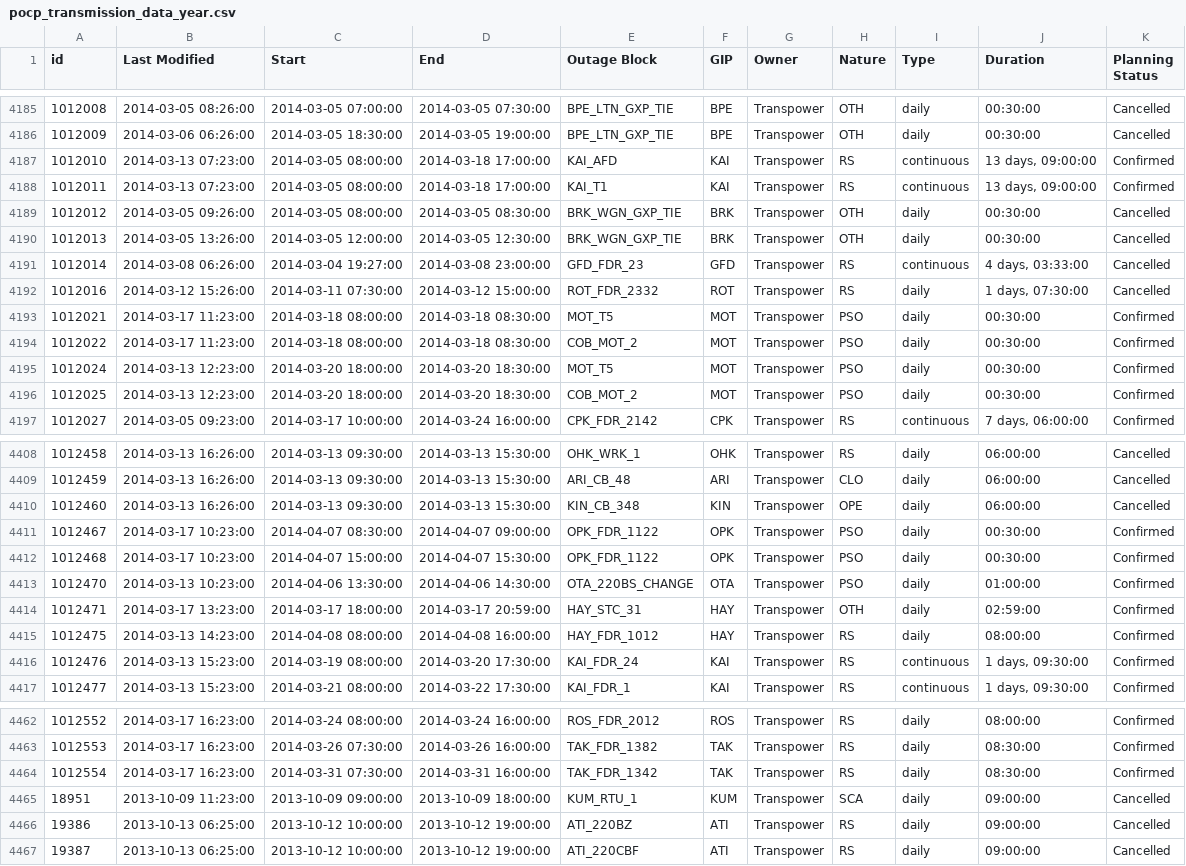
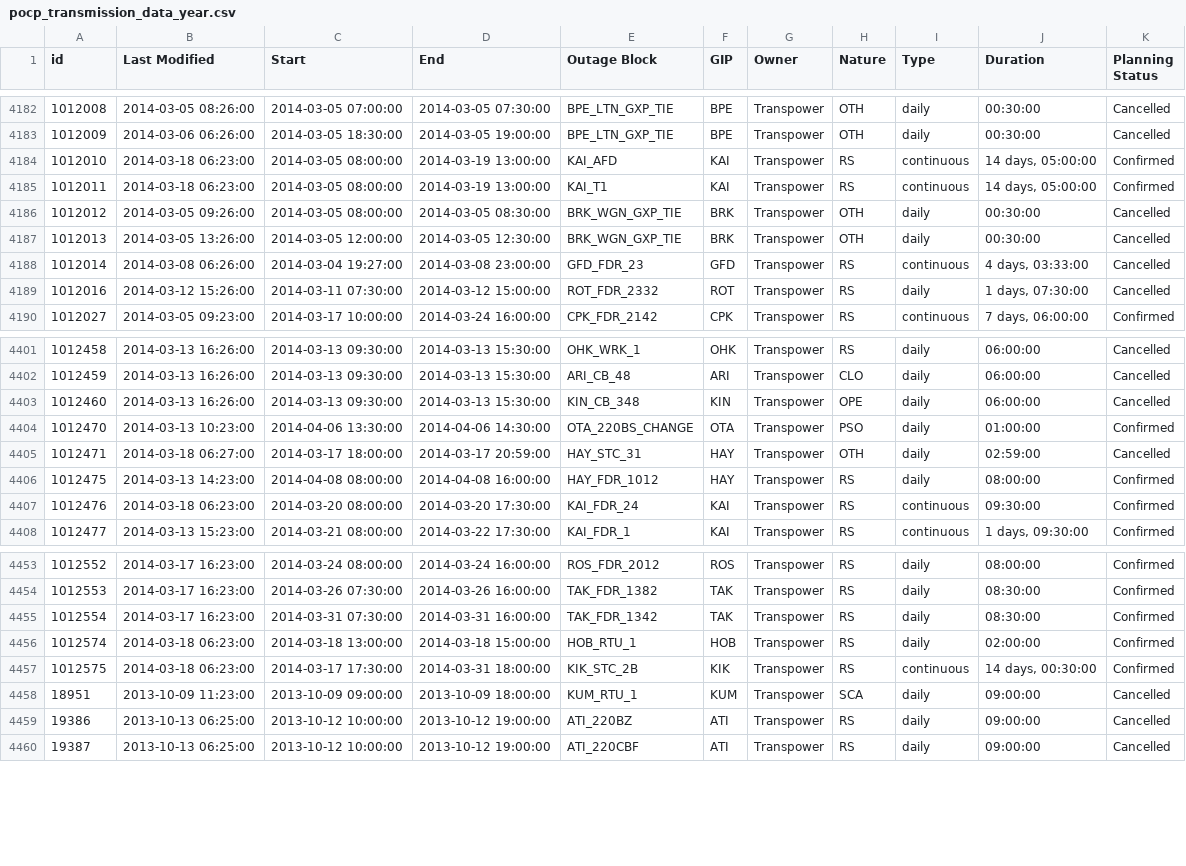
Before and after one commit to ElectricityAuthority/pocp, a CSV file: pocp_transmission_data_year.csv, drawn as a sheet; only a part is shown, gaps mark what is left out; the diff covers the shown part only.

Commit message:
Data Update 2014-03-18 07:05:34

```diff
--- a/pocp_transmission_data_year.csv
+++ b/pocp_transmission_data_year.csv
@@ -4186,4 +4183,4 @@ id,Last Modified,Start,End,Outage Block,GIP,Owner,Nature,Type,Duration,Planning
 1012009,2014-03-06 06:26:00,2014-03-05 18:30:00,2014-03-05 19:00:00,BPE_LTN_GXP_TIE,BPE,Transpower,OTH,daily,00:30:00,Cancelled
-1012010,2014-03-13 07:23:00,2014-03-05 08:00:00,2014-03-18 17:00:00,KAI_AFD,KAI,Transpower,RS,continuous,"13 days, 09:00:00",Confirmed
-1012011,2014-03-13 07:23:00,2014-03-05 08:00:00,2014-03-18 17:00:00,KAI_T1,KAI,Transpower,RS,continuous,"13 days, 09:00:00",Confirmed
+1012010,2014-03-18 06:23:00,2014-03-05 08:00:00,2014-03-19 13:00:00,KAI_AFD,KAI,Transpower,RS,continuous,"14 days, 05:00:00",Confirmed
+1012011,2014-03-18 06:23:00,2014-03-05 08:00:00,2014-03-19 13:00:00,KAI_T1,KAI,Transpower,RS,continuous,"14 days, 05:00:00",Confirmed
 1012012,2014-03-05 09:26:00,2014-03-05 08:00:00,2014-03-05 08:30:00,BRK_WGN_GXP_TIE,BRK,Transpower,OTH,daily,00:30:00,Cancelled
@@ -4192,6 +4189,2 @@ id,Last Modified,Start,End,Outage Block,GIP,Owner,Nature,Type,Duration,Planning
 1012016,2014-03-12 15:26:00,2014-03-11 07:30:00,2014-03-12 15:00:00,ROT_FDR_2332,ROT,Transpower,RS,daily,"1 days, 07:30:00",Cancelled
-1012021,2014-03-17 11:23:00,2014-03-18 08:00:00,2014-03-18 08:30:00,MOT_T5,MOT,Transpower,PSO,daily,00:30:00,Confirmed
-1012022,2014-03-17 11:23:00,2014-03-18 08:00:00,2014-03-18 08:30:00,COB_MOT_2,MOT,Transpower,PSO,daily,00:30:00,Confirmed
-1012024,2014-03-13 12:23:00,2014-03-20 18:00:00,2014-03-20 18:30:00,MOT_T5,MOT,Transpower,PSO,daily,00:30:00,Confirmed
-1012025,2014-03-13 12:23:00,2014-03-20 18:00:00,2014-03-20 18:30:00,COB_MOT_2,MOT,Transpower,PSO,daily,00:30:00,Confirmed
 1012027,2014-03-05 09:23:00,2014-03-17 10:00:00,2014-03-24 16:00:00,CPK_FDR_2142,CPK,Transpower,RS,continuous,"7 days, 06:00:00",Confirmed
@@ -4410,8 +4403,6 @@ id,Last Modified,Start,End,Outage Block,GIP,Owner,Nature,Type,Duration,Planning
 1012460,2014-03-13 16:26:00,2014-03-13 09:30:00,2014-03-13 15:30:00,KIN_CB_348,KIN,Transpower,OPE,daily,06:00:00,Cancelled
-1012467,2014-03-17 10:23:00,2014-04-07 08:30:00,2014-04-07 09:00:00,OPK_FDR_1122,OPK,Transpower,PSO,daily,00:30:00,Confirmed
-1012468,2014-03-17 10:23:00,2014-04-07 15:00:00,2014-04-07 15:30:00,OPK_FDR_1122,OPK,Transpower,PSO,daily,00:30:00,Confirmed
 1012470,2014-03-13 10:23:00,2014-04-06 13:30:00,2014-04-06 14:30:00,OTA_220BS_CHANGE,OTA,Transpower,PSO,daily,01:00:00,Confirmed
-1012471,2014-03-17 13:23:00,2014-03-17 18:00:00,2014-03-17 20:59:00,HAY_STC_31,HAY,Transpower,OTH,daily,02:59:00,Confirmed
+1012471,2014-03-18 06:27:00,2014-03-17 18:00:00,2014-03-17 20:59:00,HAY_STC_31,HAY,Transpower,OTH,daily,02:59:00,Cancelled
 1012475,2014-03-13 14:23:00,2014-04-08 08:00:00,2014-04-08 16:00:00,HAY_FDR_1012,HAY,Transpower,RS,daily,08:00:00,Confirmed
-1012476,2014-03-13 15:23:00,2014-03-19 08:00:00,2014-03-20 17:30:00,KAI_FDR_24,KAI,Transpower,RS,continuous,"1 days, 09:30:00",Confirmed
+1012476,2014-03-18 06:23:00,2014-03-20 08:00:00,2014-03-20 17:30:00,KAI_FDR_24,KAI,Transpower,RS,continuous,09:30:00,Confirmed
 1012477,2014-03-13 15:23:00,2014-03-21 08:00:00,2014-03-22 17:30:00,KAI_FDR_1,KAI,Transpower,RS,continuous,"1 days, 09:30:00",Confirmed
@@ -4464,2 +4455,4 @@ id,Last Modified,Start,End,Outage Block,GIP,Owner,Nature,Type,Duration,Planning
 1012554,2014-03-17 16:23:00,2014-03-31 07:30:00,2014-03-31 16:00:00,TAK_FDR_1342,TAK,Transpower,RS,daily,08:30:00,Confirmed
+1012574,2014-03-18 06:23:00,2014-03-18 13:00:00,2014-03-18 15:00:00,HOB_RTU_1,HOB,Transpower,RS,daily,02:00:00,Confirmed
+1012575,2014-03-18 06:23:00,2014-03-17 17:30:00,2014-03-31 18:00:00,KIK_STC_2B,KIK,Transpower,RS,continuous,"14 days, 00:30:00",Confirmed
 18951,2013-10-09 11:23:00,2013-10-09 09:00:00,2013-10-09 18:00:00,KUM_RTU_1,KUM,Transpower,SCA,daily,09:00:00,Cancelled
```
Also changed, not shown: 3 removed rows and 63 edited cells elsewhere in this file, pocp_data_year.csv, 1 other file.
